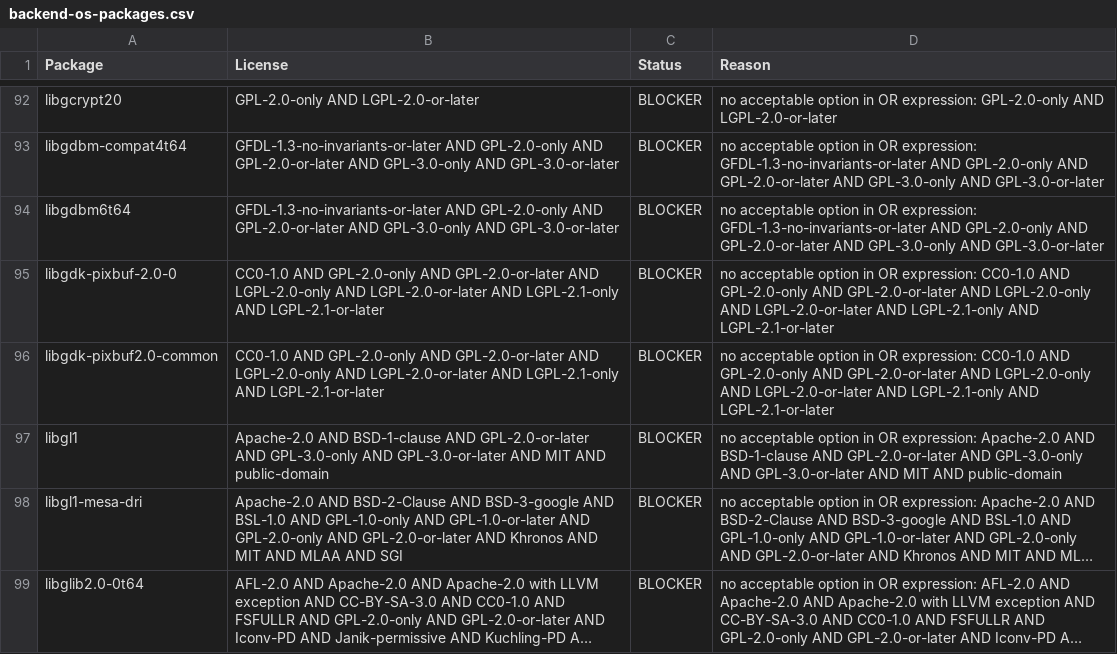
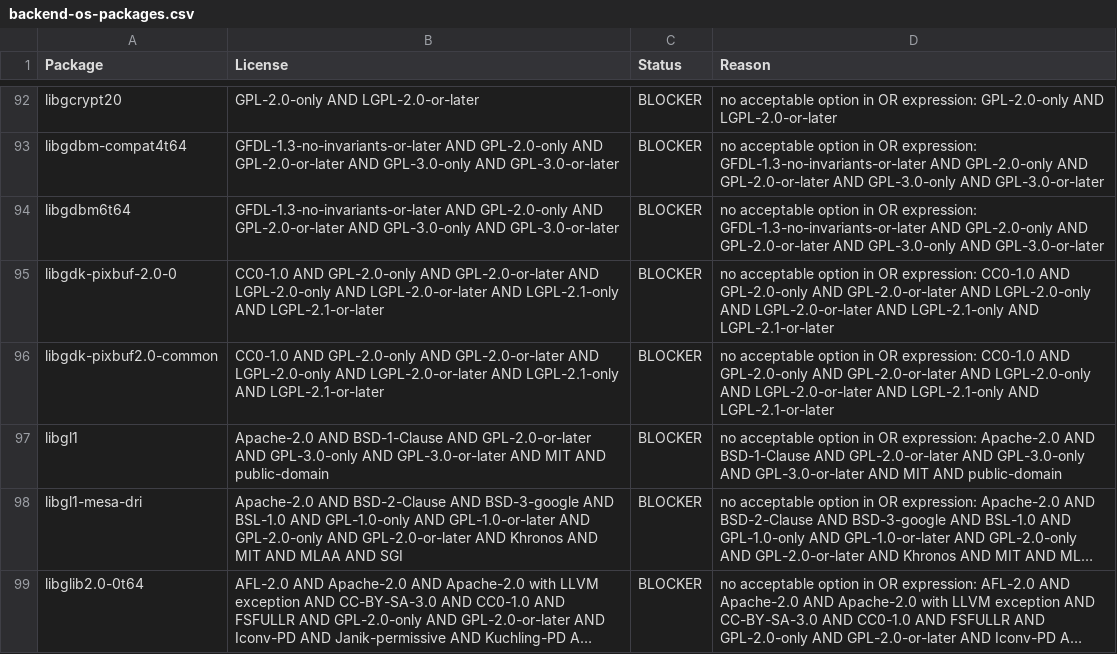
Before and after one commit to attevon-llc/OpenTranscribe, a CSV file: security-reports/license-compliance/backend-os-packages.csv, drawn as a sheet; only a part is shown, gaps mark what is left out; long unchanged cells end in …; the diff covers the shown part only; the diff names each change by its address in the sheet, - before the commit and + after, or states it on an @@ line.

```diff
--- a/security-reports/license-compliance/backend-os-packages.csv
+++ b/security-reports/license-compliance/backend-os-packages.csv
-B97 (License): Apache-2.0 AND BSD-1-clause AND GPL-2.0-or-later…
+B97 (License): Apache-2.0 AND BSD-1-Clause AND GPL-2.0-or-later…
-D97 (Reason): …Apache-2.0 AND BSD-1-clause AND GPL-2.0-or-later…
+D97 (Reason): …Apache-2.0 AND BSD-1-Clause AND GPL-2.0-or-later…
```
Also changed, not shown: 34 edited cells elsewhere in this file, security-reports/license-compliance/frontend-npm-licenses-including-devtools.csv, security-reports/license-compliance/frontend-npm-licenses.csv, 10 other files.
